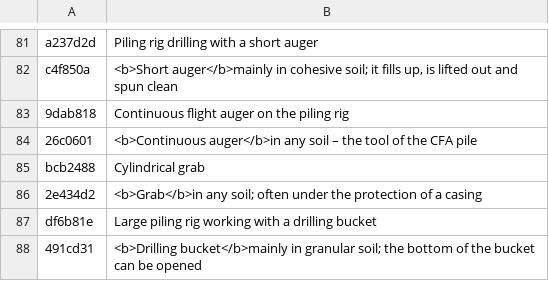
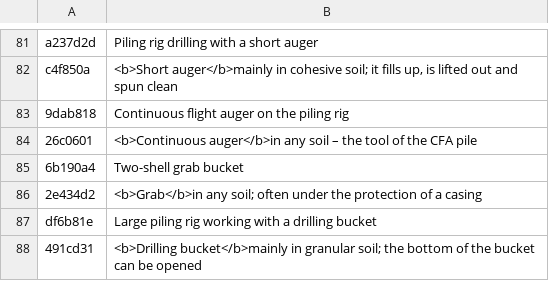
Before and after one commit to MBalika/melyalapozasok, a TSV file: _src/i18n/en_04.tsv, drawn as a sheet; only a part is shown, gaps mark what is left out.

```diff
--- a/_src/i18n/en_04.tsv
+++ b/_src/i18n/en_04.tsv
@@ -84,3 +84,3 @@ c4f850a	<b>Short auger</b>mainly in cohesive soil; it fills up, is lifted out an
 26c0601	<b>Continuous auger</b>in any soil – the tool of the CFA pile
-bcb2488	Cylindrical grab
+6b190a4	Two-shell grab bucket
 2e434d2	<b>Grab</b>in any soil; often under the protection of a casing
```
Also changed, not shown: 4 other files.
